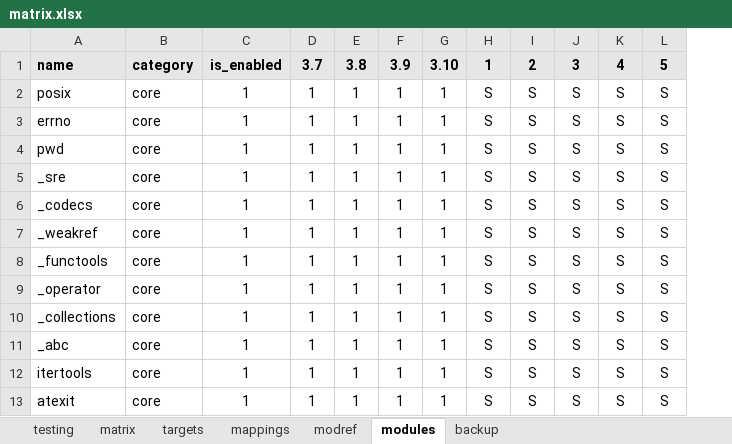
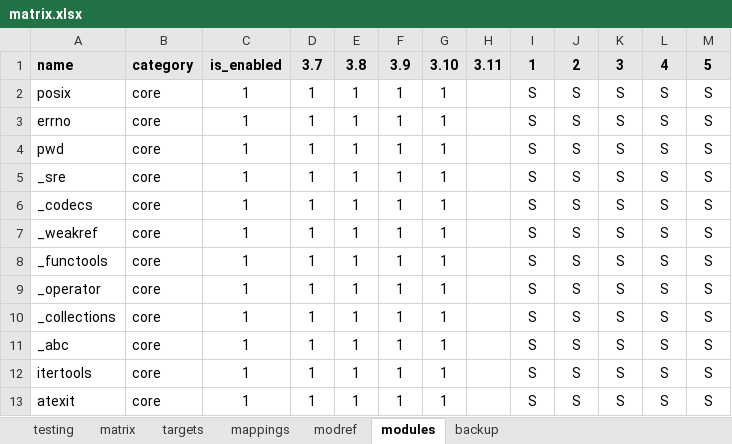
Before and after one commit to shakfu/py-js, an Excel workbook: source/projects/py/notes/builder/matrix.xlsx, sheet modules, drawn as a sheet; only a part is shown; values as stored, in another font and other column widths than the file's, no borders; conditional formats not drawn; the diff names each change by its address in the sheet, - before the commit and + after, or states it on an @@ line.

```diff
--- a/source/projects/py/notes/builder/matrix.xlsx (sheet modules)
+++ b/source/projects/py/notes/builder/matrix.xlsx (sheet modules)
+column H, row 1: 3.11
```
Also changed, not shown: sheet testing, 1 other file.
